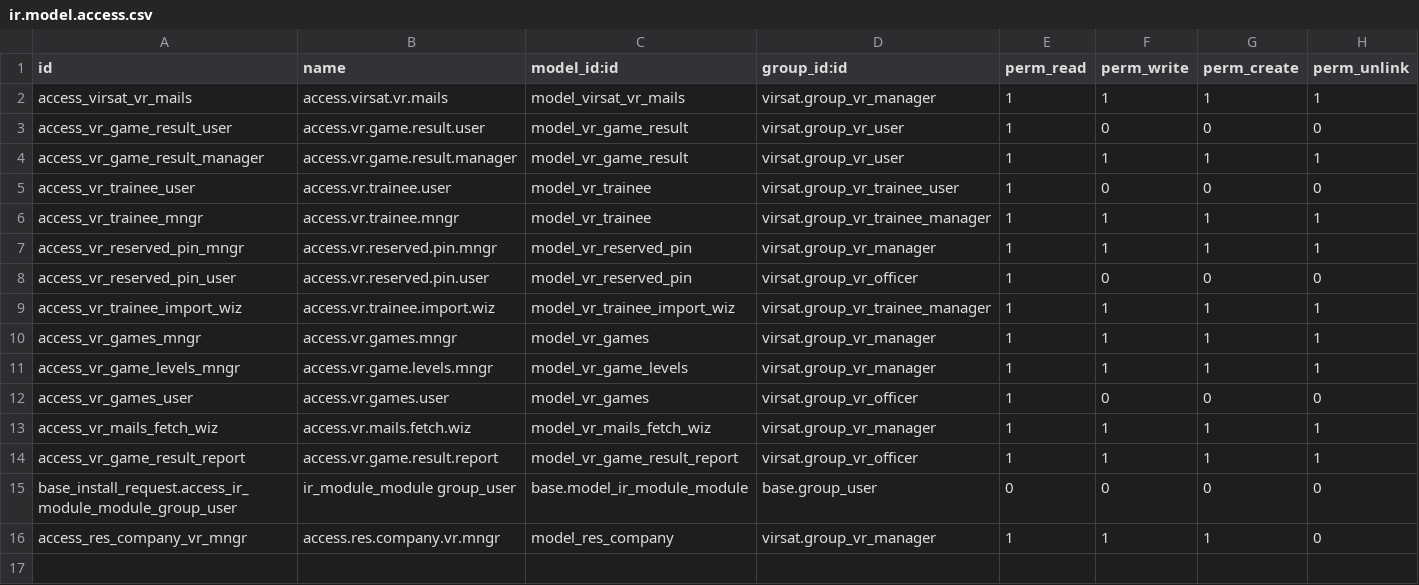
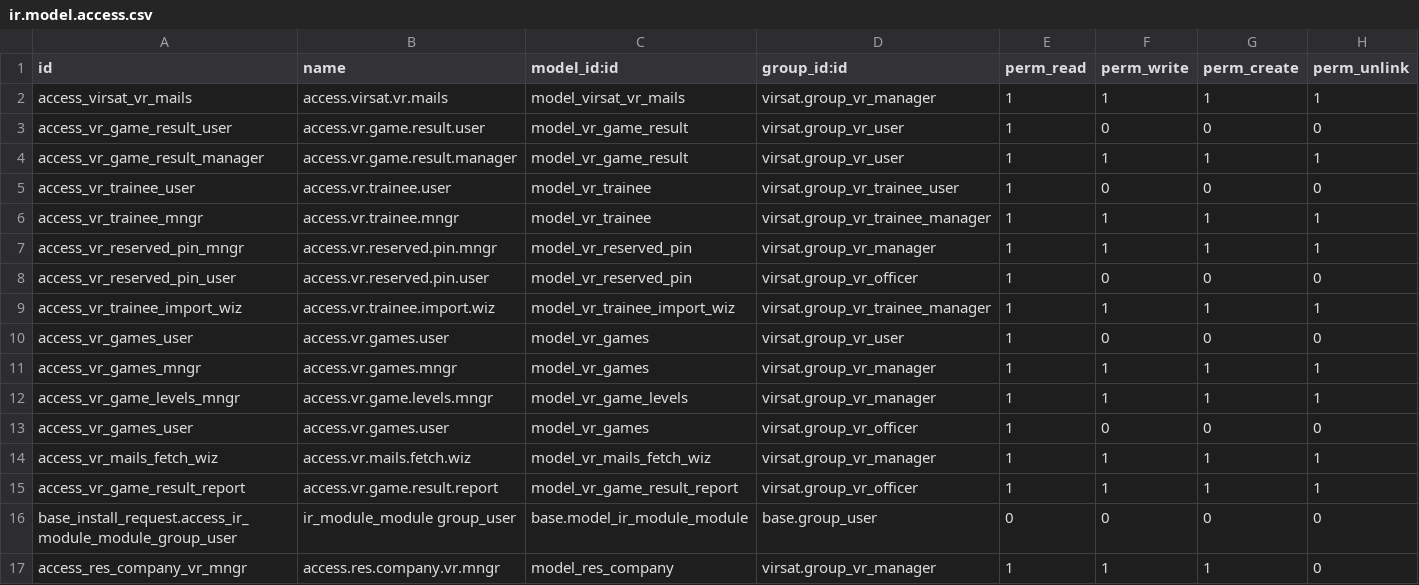
Before and after one commit to fmstech-git/virsat-odoo-addons, a CSV file: virsat/security/ir.model.access.csv, drawn as a sheet; the diff names each change by its address in the sheet, - before the commit and + after, or states it on an @@ line.

```diff
--- a/virsat/security/ir.model.access.csv
+++ b/virsat/security/ir.model.access.csv
+row 10: access_vr_games_user | access.vr.games.user | model_vr_games | virsat.group_vr_user | 1 | 0 | 0 | 0
```
Also changed, not shown: 34 other files.
